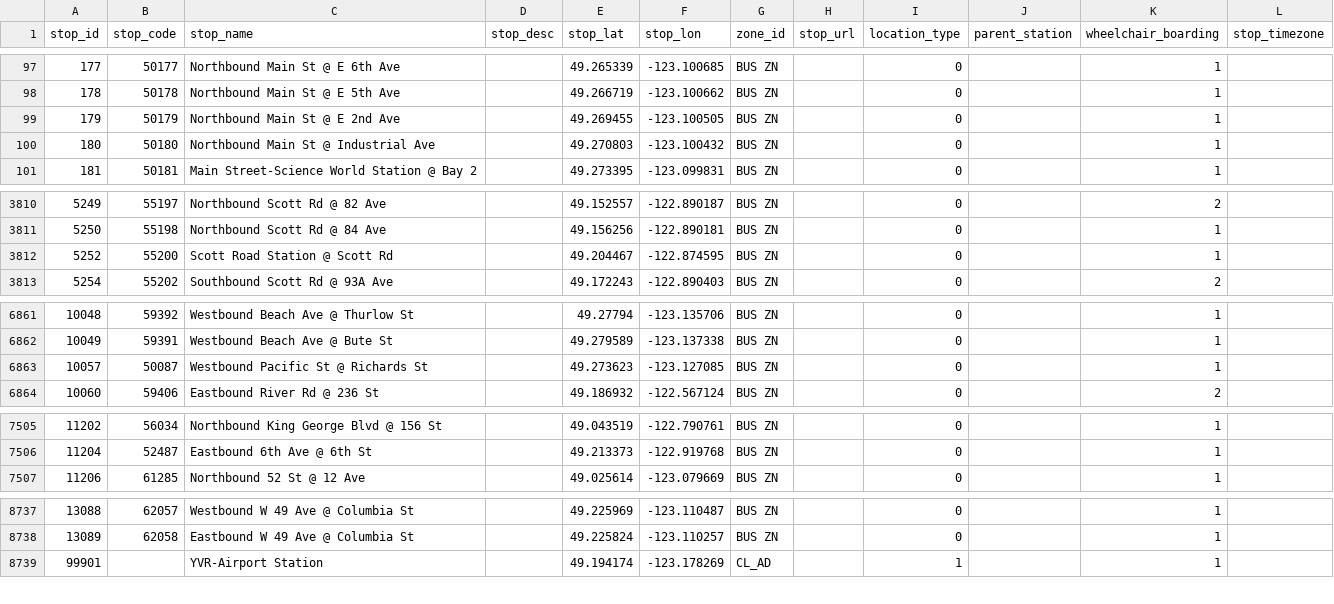
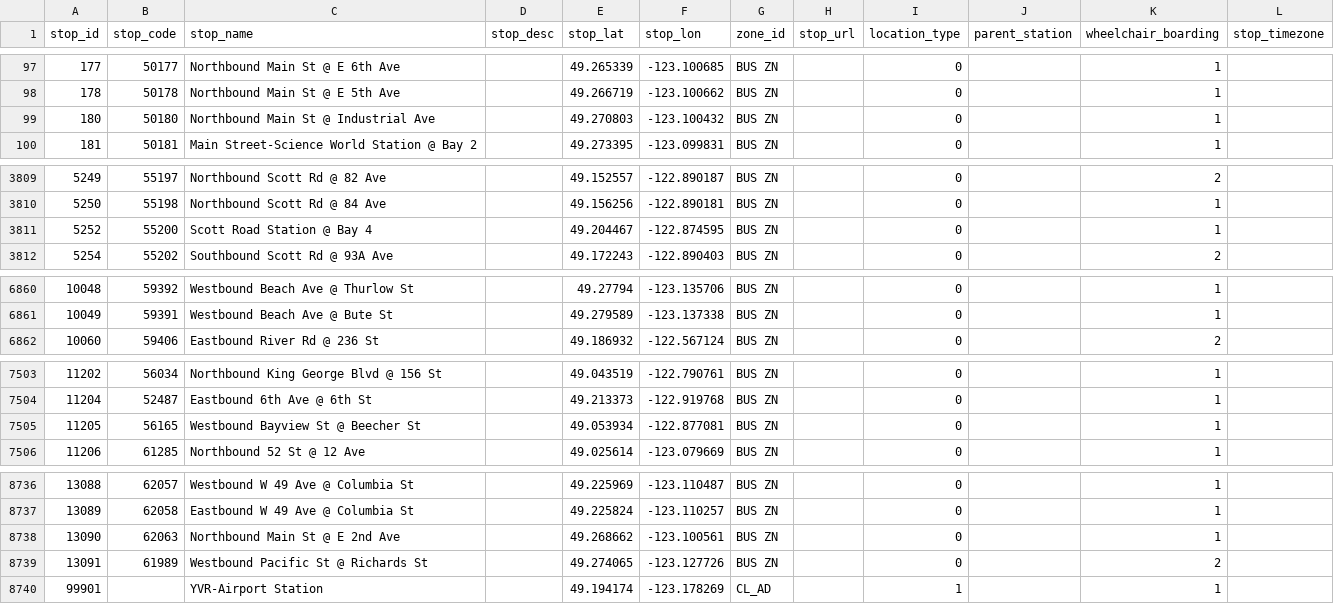
Before and after one commit to carsonyl/translink-derived-datasets, a CSV file: datasets/stops.csv, drawn as a sheet; only a part is shown, gaps mark what is left out.

```diff
--- a/datasets/stops.csv
+++ b/datasets/stops.csv
@@ -98,3 +98,2 @@ stop_id,stop_code,stop_name,stop_desc,stop_lat,stop_lon,zone_id,stop_url,locatio
 178,50178,Northbound Main St @ E 5th Ave,,49.266719,-123.100662,BUS ZN,,0,,1,
-179,50179,Northbound Main St @ E 2nd Ave,,49.269455,-123.100505,BUS ZN,,0,,1,
 180,50180,Northbound Main St @ Industrial Ave,,49.270803,-123.100432,BUS ZN,,0,,1,
@@ -3811,3 +3810,3 @@ stop_id,stop_code,stop_name,stop_desc,stop_lat,stop_lon,zone_id,stop_url,locatio
 5250,55198,Northbound Scott Rd @ 84 Ave,,49.156256,-122.890181,BUS ZN,,0,,1,
-5252,55200,Scott Road Station @ Scott Rd,,49.204467,-122.874595,BUS ZN,,0,,1,
+5252,55200,Scott Road Station @ Bay 4,,49.204467,-122.874595,BUS ZN,,0,,1,
 5254,55202,Southbound Scott Rd @ 93A Ave,,49.172243,-122.890403,BUS ZN,,0,,2,
@@ -6862,3 +6861,2 @@ stop_id,stop_code,stop_name,stop_desc,stop_lat,stop_lon,zone_id,stop_url,locatio
 10049,59391,Westbound Beach Ave @ Bute St,,49.279589,-123.137338,BUS ZN,,0,,1,
-10057,50087,Westbound Pacific St @ Richards St,,49.273623,-123.127085,BUS ZN,,0,,1,
 10060,59406,Eastbound River Rd @ 236 St,,49.186932,-122.567124,BUS ZN,,0,,2,
@@ -7506,2 +7504,3 @@ stop_id,stop_code,stop_name,stop_desc,stop_lat,stop_lon,zone_id,stop_url,locatio
 11204,52487,Eastbound 6th Ave @ 6th St,,49.213373,-122.919768,BUS ZN,,0,,1,
+11205,56165,Westbound Bayview St @ Beecher St,,49.053934,-122.877081,BUS ZN,,0,,1,
 11206,61285,Northbound 52 St @ 12 Ave,,49.025614,-123.079669,BUS ZN,,0,,1,
@@ -8738,2 +8737,4 @@ stop_id,stop_code,stop_name,stop_desc,stop_lat,stop_lon,zone_id,stop_url,locatio
 13089,62058,Eastbound W 49 Ave @ Columbia St,,49.225824,-123.110257,BUS ZN,,0,,1,
+13090,62063,Northbound Main St @ E 2nd Ave,,49.268662,-123.100561,BUS ZN,,0,,1,
+13091,61989,Westbound Pacific St @ Richards St,,49.274065,-123.127726,BUS ZN,,0,,2,
 99901,,YVR-Airport Station,,49.194174,-123.178269,CL_AD,,1,,1,
```
Also changed, not shown: 1 other file.
